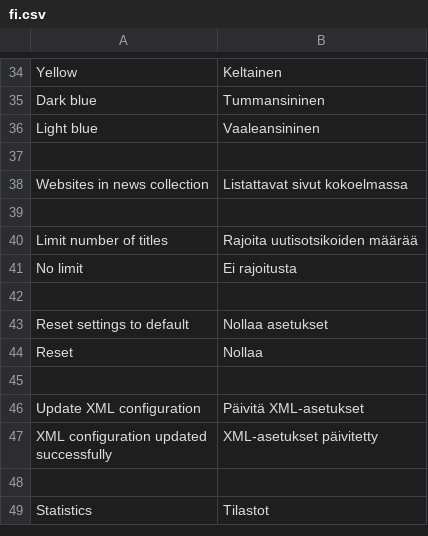
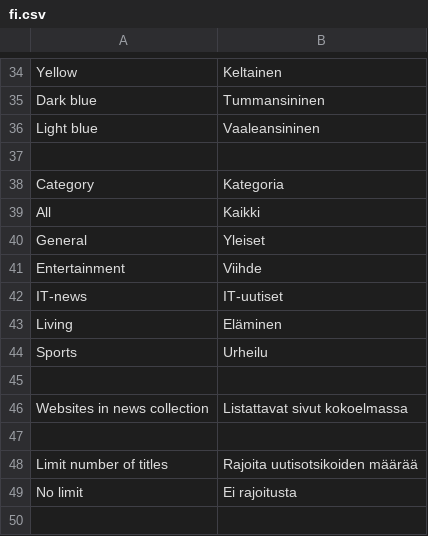
Before and after one commit to minhtuancn/LiteNews, a CSV file: design/locale/fi.csv, drawn as a sheet; only a part is shown, gaps mark what is left out; the shorter side is filled out with more unchanged rows.

Commit message:
Category translations

```diff
--- a/design/locale/fi.csv
+++ b/design/locale/fi.csv
@@ -37,2 +37,10 @@
 
+"Category", "Kategoria"
+"All", "Kaikki"
+"General", "Yleiset"
+"Entertainment", "Viihde"
+"IT-news", "IT-uutiset"
+"Living", "Eläminen"
+"Sports", "Urheilu"
+
 "Websites in news collection", "Listattavat sivut kokoelmassa"
```
Also changed, not shown: design/locale/en.csv.
